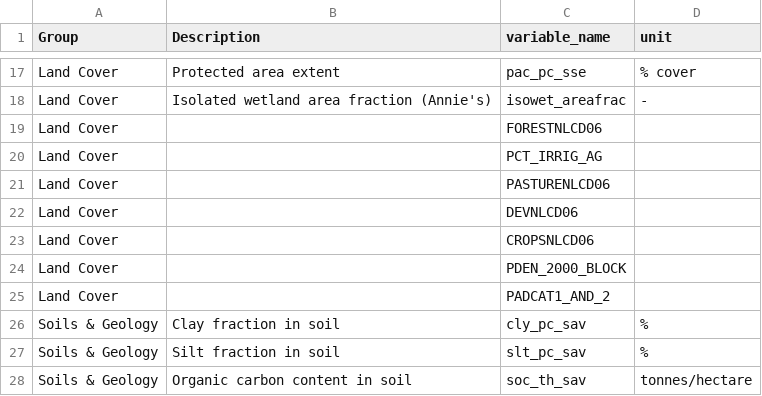
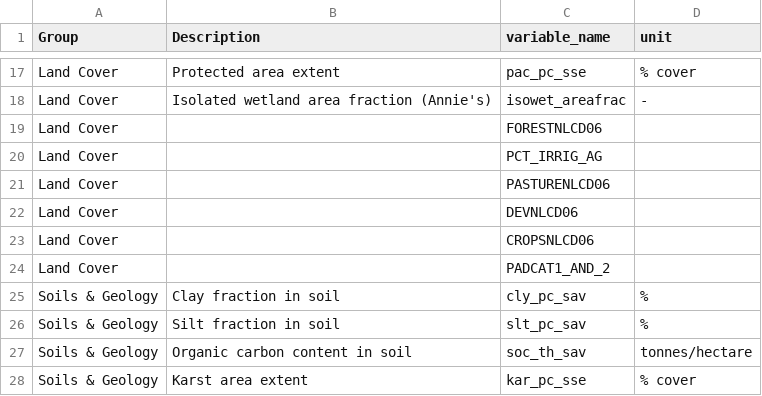
Before and after one commit to RY4GIT/signature-prediction, a CSV file: random_forest/visualize/plot_config_attrs_info.csv, drawn as a sheet; only a part is shown, gaps mark what is left out; the shorter side is filled out with more unchanged rows.

```diff
--- a/random_forest/visualize/plot_config_attrs_info.csv
+++ b/random_forest/visualize/plot_config_attrs_info.csv
@@ -23,3 +23,2 @@ Land Cover,,DEVNLCD06,
 Land Cover,,CROPSNLCD06,
-Land Cover,,PDEN_2000_BLOCK,
 Land Cover,,PADCAT1_AND_2,
```
Also changed, not shown: 3 other files.
